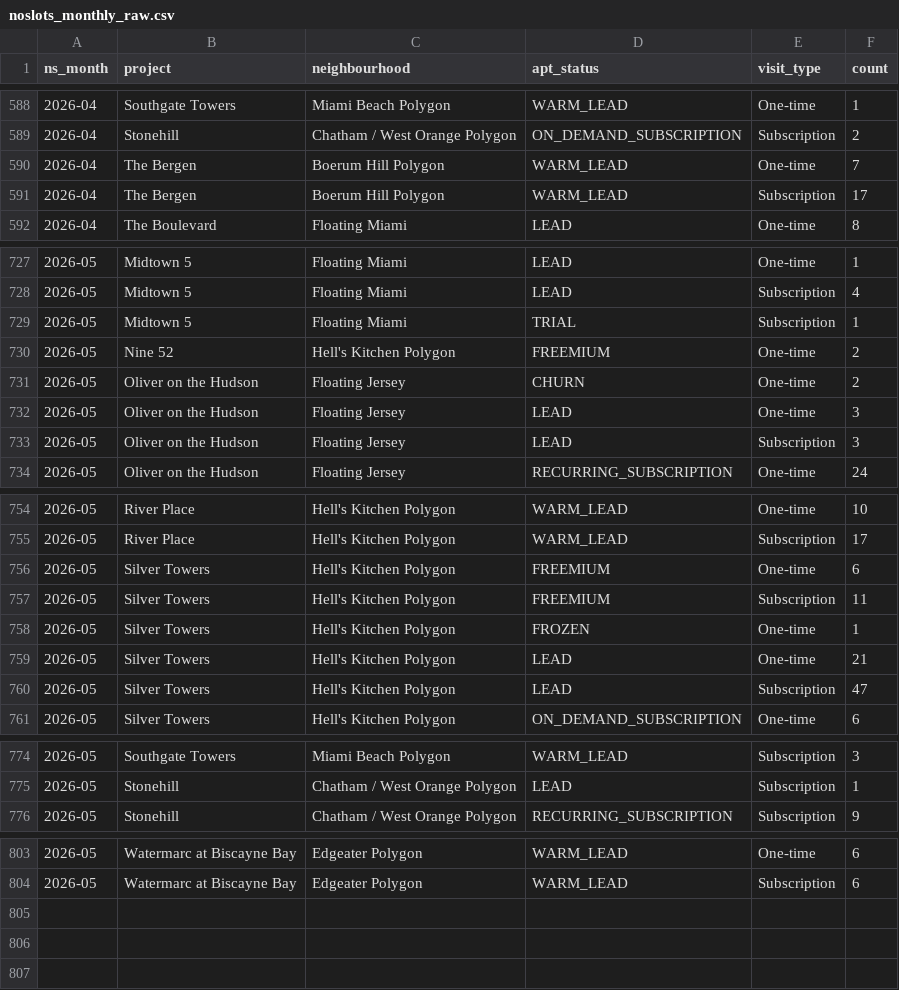
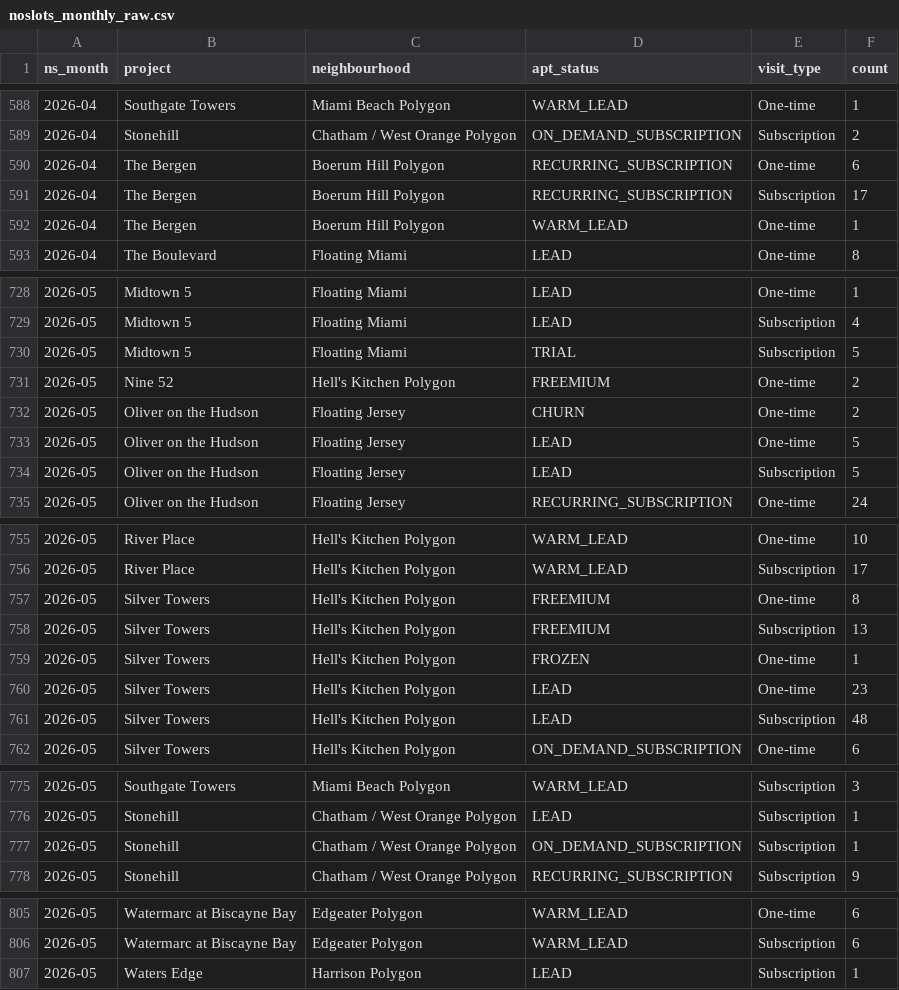
Before and after one commit to AryanGupta-Faireez/Good_Morning_Dashboard, a CSV file: static/data/noslots_monthly_raw.csv, drawn as a sheet; only a part is shown, gaps mark what is left out; the diff covers the shown part only.

```diff
--- a/static/data/noslots_monthly_raw.csv
+++ b/static/data/noslots_monthly_raw.csv
@@ -589,4 +589,5 @@ ns_month,project,neighbourhood,apt_status,visit_type,count
 2026-04,Stonehill,Chatham / West Orange Polygon,ON_DEMAND_SUBSCRIPTION,Subscription,2
-2026-04,The Bergen,Boerum Hill Polygon,WARM_LEAD,One-time,7
-2026-04,The Bergen,Boerum Hill Polygon,WARM_LEAD,Subscription,17
+2026-04,The Bergen,Boerum Hill Polygon,RECURRING_SUBSCRIPTION,One-time,6
+2026-04,The Bergen,Boerum Hill Polygon,RECURRING_SUBSCRIPTION,Subscription,17
+2026-04,The Bergen,Boerum Hill Polygon,WARM_LEAD,One-time,1
 2026-04,The Boulevard,Floating Miami,LEAD,One-time,8
@@ -728,7 +729,7 @@ ns_month,project,neighbourhood,apt_status,visit_type,count
 2026-05,Midtown 5,Floating Miami,LEAD,Subscription,4
-2026-05,Midtown 5,Floating Miami,TRIAL,Subscription,1
+2026-05,Midtown 5,Floating Miami,TRIAL,Subscription,5
 2026-05,Nine 52,Hell's Kitchen Polygon,FREEMIUM,One-time,2
 2026-05,Oliver on the Hudson,Floating Jersey,CHURN,One-time,2
-2026-05,Oliver on the Hudson,Floating Jersey,LEAD,One-time,3
-2026-05,Oliver on the Hudson,Floating Jersey,LEAD,Subscription,3
+2026-05,Oliver on the Hudson,Floating Jersey,LEAD,One-time,5
+2026-05,Oliver on the Hudson,Floating Jersey,LEAD,Subscription,5
 2026-05,Oliver on the Hudson,Floating Jersey,RECURRING_SUBSCRIPTION,One-time,24
@@ -755,7 +756,7 @@ ns_month,project,neighbourhood,apt_status,visit_type,count
 2026-05,River Place,Hell's Kitchen Polygon,WARM_LEAD,Subscription,17
-2026-05,Silver Towers,Hell's Kitchen Polygon,FREEMIUM,One-time,6
-2026-05,Silver Towers,Hell's Kitchen Polygon,FREEMIUM,Subscription,11
+2026-05,Silver Towers,Hell's Kitchen Polygon,FREEMIUM,One-time,8
+2026-05,Silver Towers,Hell's Kitchen Polygon,FREEMIUM,Subscription,13
 2026-05,Silver Towers,Hell's Kitchen Polygon,FROZEN,One-time,1
-2026-05,Silver Towers,Hell's Kitchen Polygon,LEAD,One-time,21
-2026-05,Silver Towers,Hell's Kitchen Polygon,LEAD,Subscription,47
+2026-05,Silver Towers,Hell's Kitchen Polygon,LEAD,One-time,23
+2026-05,Silver Towers,Hell's Kitchen Polygon,LEAD,Subscription,48
 2026-05,Silver Towers,Hell's Kitchen Polygon,ON_DEMAND_SUBSCRIPTION,One-time,6
@@ -775,2 +776,3 @@ ns_month,project,neighbourhood,apt_status,visit_type,count
 2026-05,Stonehill,Chatham / West Orange Polygon,LEAD,Subscription,1
+2026-05,Stonehill,Chatham / West Orange Polygon,ON_DEMAND_SUBSCRIPTION,Subscription,1
 2026-05,Stonehill,Chatham / West Orange Polygon,RECURRING_SUBSCRIPTION,Subscription,9
@@ -804 +806,2 @@ ns_month,project,neighbourhood,apt_status,visit_type,count
 2026-05,Watermarc at Biscayne Bay,Edgeater Polygon,WARM_LEAD,Subscription,6
+2026-05,Waters Edge,Harrison Polygon,LEAD,Subscription,1
```
Also changed, not shown: 7 edited cells elsewhere in this file, static/data/funnel_apts.csv, static/data/funnel_breakdown.csv, 33 other files.
